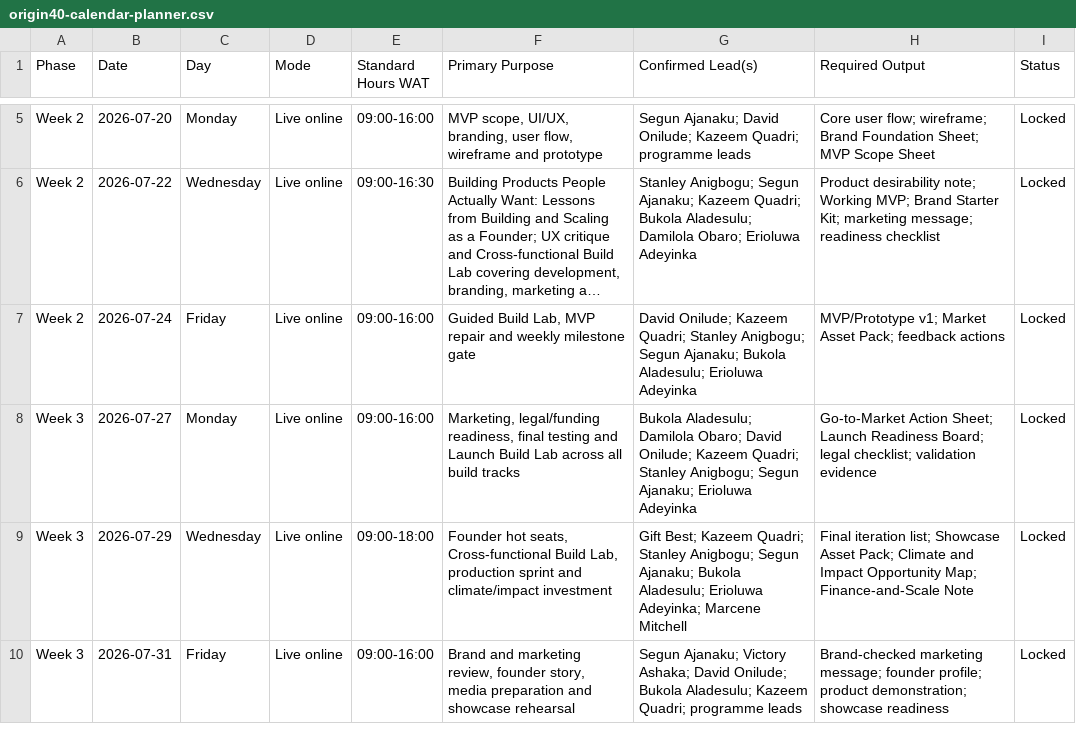
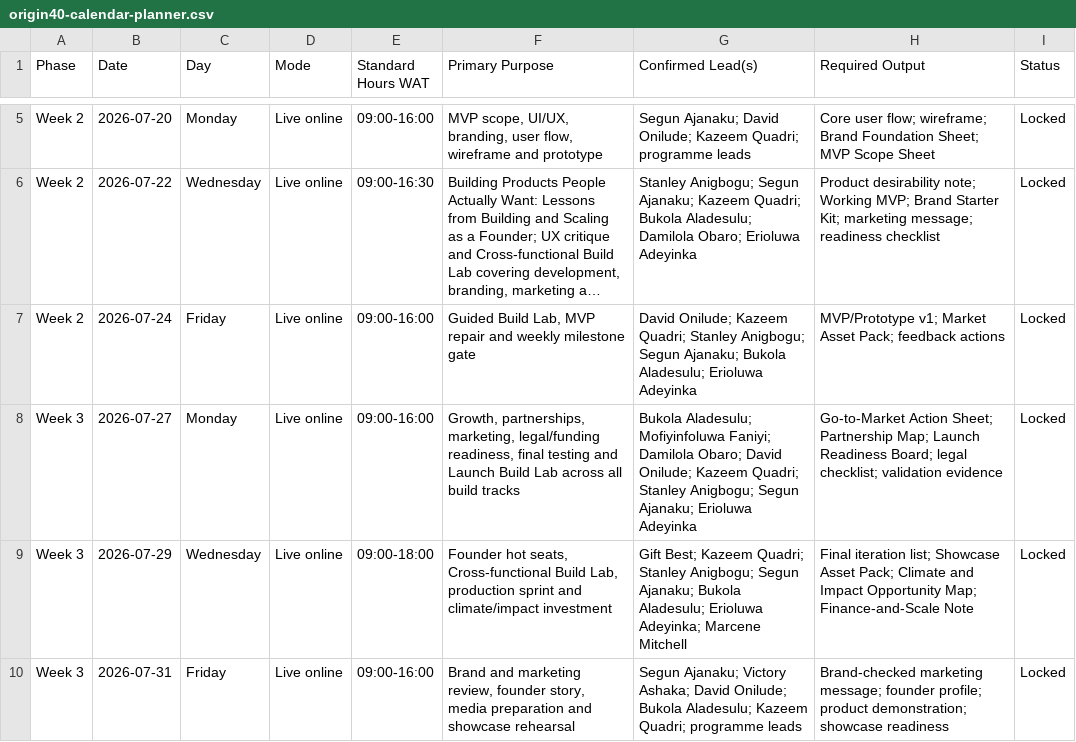
Before and after one commit to onilude-david/Origin40, a CSV file: program-management/origin40-calendar-planner.csv, drawn as a sheet; only a part is shown, gaps mark what is left out; long unchanged cells end in …; the diff names each change by its address in the sheet, - before the commit and + after, or states it on an @@ line.

Commit message:
Confirm Mofiyinfoluwa Faniyi on programme calendar

```diff
--- a/program-management/origin40-calendar-planner.csv
+++ b/program-management/origin40-calendar-planner.csv
-F8 (Primary Purpose): Marketing, legal/funding readiness,…
+F8 (Primary Purpose): Growth, partnerships, marketing, legal/funding readiness,…
-G8 (Confirmed Lead(s)): Bukola Aladesulu; Damilola Obaro;…
+G8 (Confirmed Lead(s)): Bukola Aladesulu; Mofiyinfoluwa Faniyi; Damilola Obaro;…
-H8 (Required Output): …Action Sheet; Launch Readiness…
+H8 (Required Output): …Action Sheet; Partnership Map; Launch Readiness…
```
Also changed, not shown: 6 other files.
